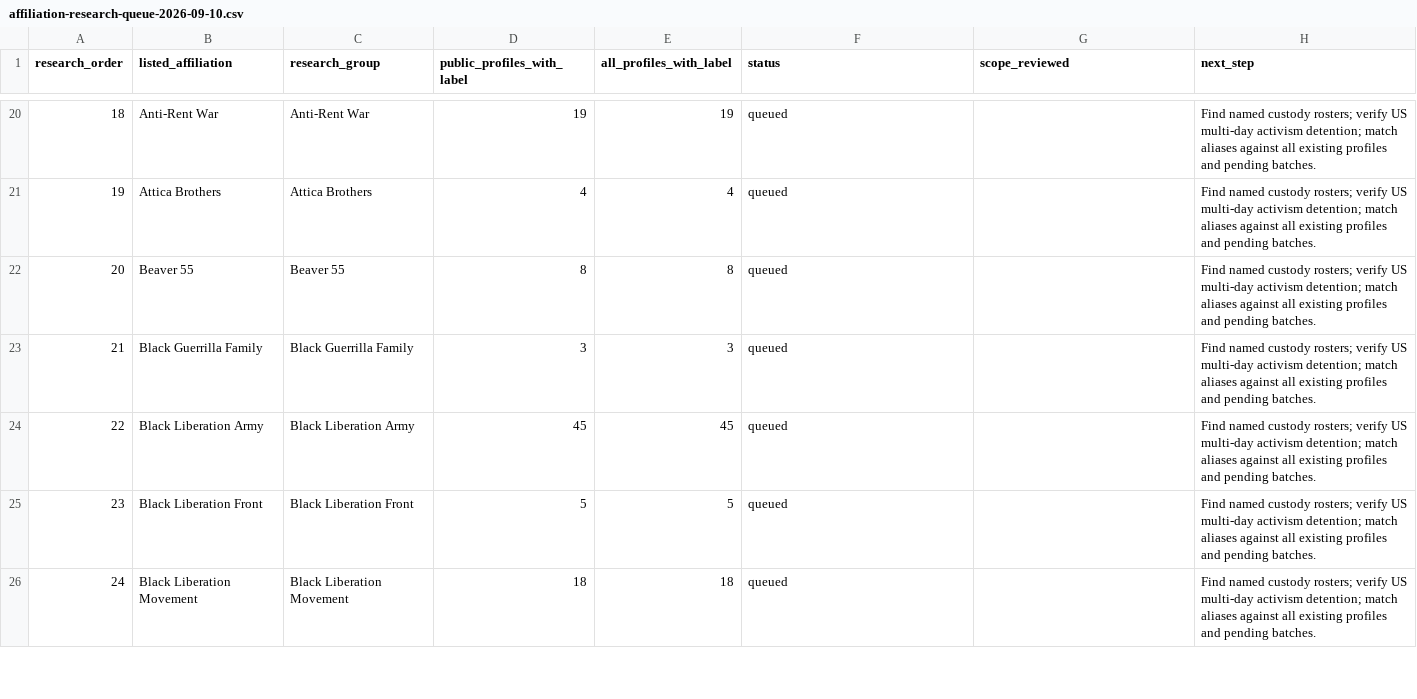
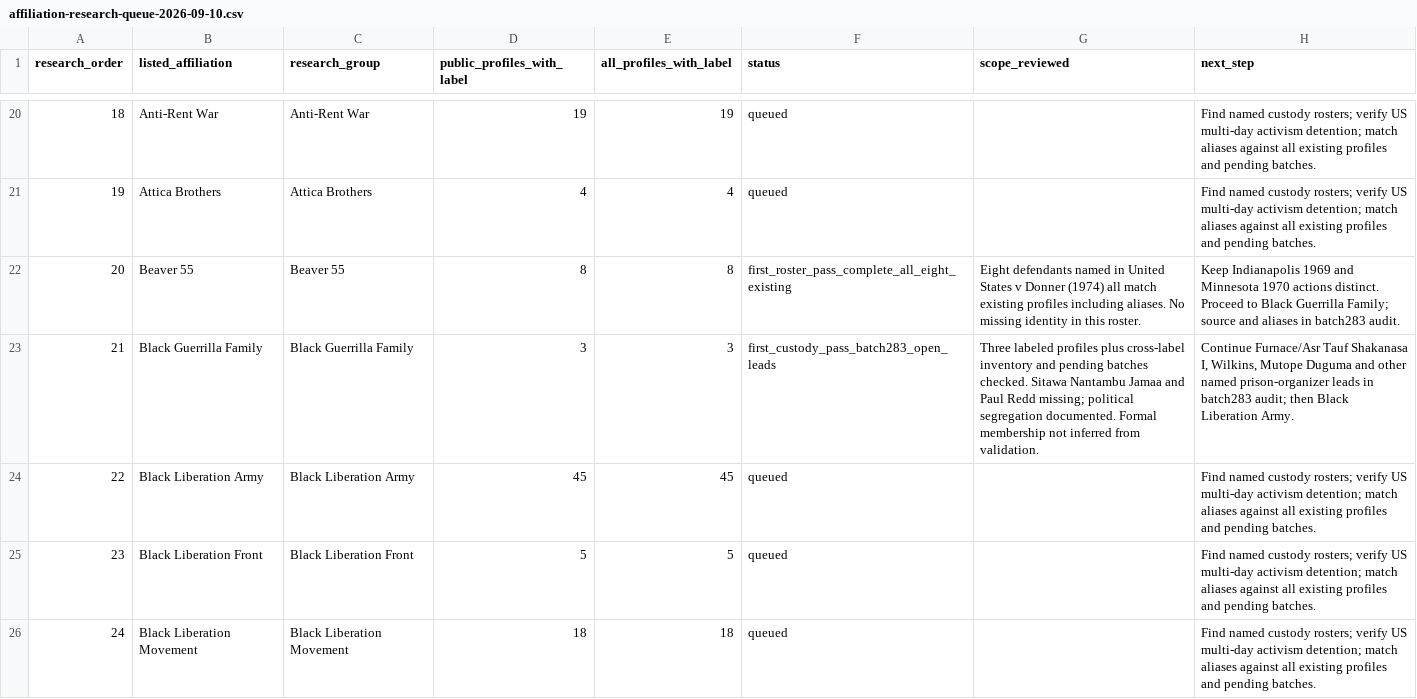
Before and after one commit to nativenewengland/NPPC-Website, a CSV file: database/data/audits/affiliation-research-queue-2026-09-10.csv, drawn as a sheet; only a part is shown, gaps mark what is left out.

Commit message:
Add documented prison organizers Jamaa and Redd (batch 283)

```diff
--- a/database/data/audits/affiliation-research-queue-2026-09-10.csv
+++ b/database/data/audits/affiliation-research-queue-2026-09-10.csv
@@ -21,4 +21,4 @@ research_order,listed_affiliation,research_group,public_profiles_with_label,all_
 19,Attica Brothers,Attica Brothers,4,4,queued,,Find named custody rosters; verify US multi-day activism detention; match aliases against all existing profiles and pending batches.
-20,Beaver 55,Beaver 55,8,8,queued,,Find named custody rosters; verify US multi-day activism detention; match aliases against all existing profiles and pending batches.
-21,Black Guerrilla Family,Black Guerrilla Family,3,3,queued,,Find named custody rosters; verify US multi-day activism detention; match aliases against all existing profiles and pending batches.
+20,Beaver 55,Beaver 55,8,8,first_roster_pass_complete_all_eight_existing,Eight defendants named in United States v Donner (1974) all match existing profiles including aliases. No missing identity in this roster.,Keep Indianapolis 1969 and Minnesota 1970 actions distinct. Proceed to Black Guerrilla Family; source and aliases in batch283 audit.
+21,Black Guerrilla Family,Black Guerrilla Family,3,3,first_custody_pass_batch283_open_leads,Three labeled profiles plus cross-label inventory and pending batches checked. Sitawa Nantambu Jamaa and Paul Redd missing; political segregation documented. Formal membership not inferred from validation.,"Continue Furnace/Asr Tauf Shakanasa I, Wilkins, Mutope Duguma and other named prison-organizer leads in batch283 audit; then Black Liberation Army."
 22,Black Liberation Army,Black Liberation Army,45,45,queued,,Find named custody rosters; verify US multi-day activism detention; match aliases against all existing profiles and pending batches.
```
Also changed, not shown: 7 other files.
